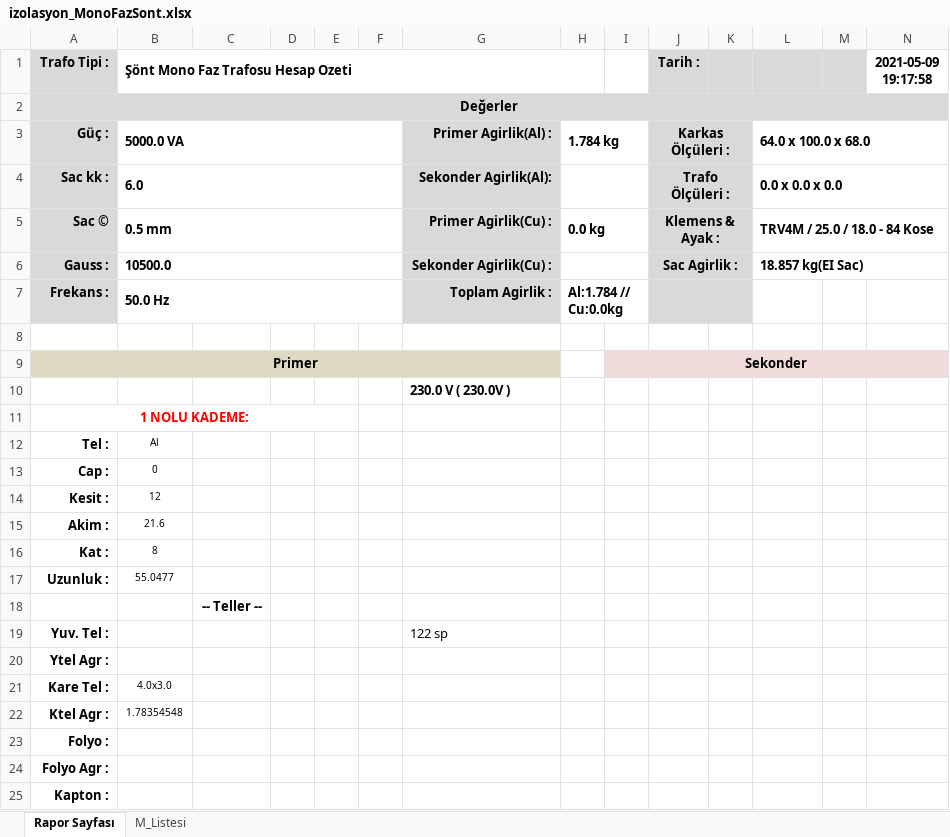
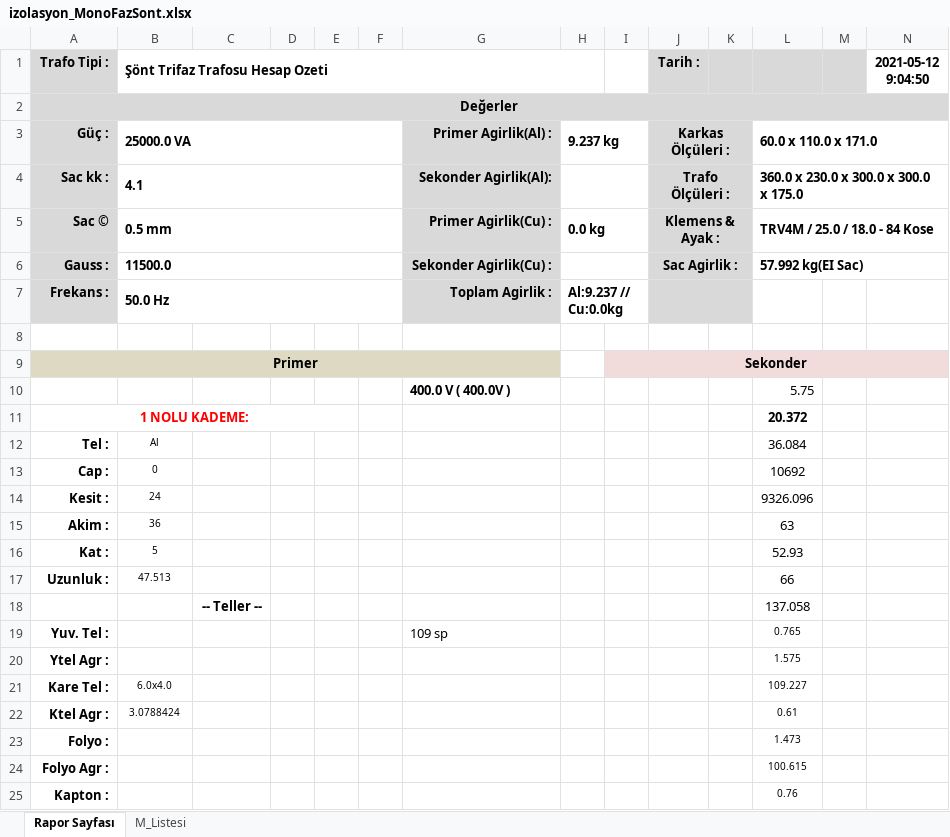
Before and after one commit to yavuzbektas/transformator_calc, an Excel workbook: media/reports/izolasyon_MonoFazSont.xlsx, sheet Rapor Sayfası, drawn as a sheet; only a part is shown; values as stored, in another font and other column widths than the file's, no borders; charts and pictures not drawn; removed rows and columns are numbered as before the commit, all else as after; the diff covers the shown part only; the diff names each change by its address in the sheet, - before the commit and + after, or states it on an @@ line.

```diff
--- a/media/reports/izolasyon_MonoFazSont.xlsx (sheet Rapor Sayfası)
+++ b/media/reports/izolasyon_MonoFazSont.xlsx (sheet Rapor Sayfası)
-B1: Şönt Mono Faz Trafosu Hesap Ozeti
+B1: Şönt Trifaz Trafosu Hesap Ozeti
-N1: 2021-05-09 19:17:58
+N1: 2021-05-12 9:04:50
-B3 (Şönt Trifaz Trafosu Hesap Ozeti): 5000.0 VA
+B3 (Şönt Trifaz Trafosu Hesap Ozeti): 25000.0 VA
-H3: 1.784 kg
+H3: 9.237 kg
-L3: 64.0 x 100.0 x 68.0
+L3: 60.0 x 110.0 x 171.0
-B4 (Şönt Trifaz Trafosu Hesap Ozeti): 6.0
+B4 (Şönt Trifaz Trafosu Hesap Ozeti): 4.1
-L4: 0.0 x 0.0 x 0.0
+L4: 360.0 x 230.0 x 300.0 x 300.0 x 175.0
-B6 (Şönt Trifaz Trafosu Hesap Ozeti): 10500.0
+B6 (Şönt Trifaz Trafosu Hesap Ozeti): 11500.0
-L6: 18.857 kg(EI Sac)
+L6: 57.992 kg(EI Sac)
-H7: Al:1.784 // Cu:0.0kg
+H7: Al:9.237 // Cu:0.0kg
-row 10:  |  |  |  |  |  | 230.0 V ( 230.0V )
+row 10:  |  |  |  |  |  | 400.0 V ( 400.0V ) |  |  |  |  | 5.75
-L11: (empty)
+L11: 20.372
-L12: (empty)
+L12: 36.084
-L13: (empty)
+L13: 10692
-B14 (Şönt Trifaz Trafosu Hesap Ozeti): 12
+B14 (Şönt Trifaz Trafosu Hesap Ozeti): 24
-L14: (empty)
+L14: 9326.096
-B15 (Şönt Trifaz Trafosu Hesap Ozeti): 21.6
+B15 (Şönt Trifaz Trafosu Hesap Ozeti): 36
-L15: (empty)
+L15: 63
-B16 (Şönt Trifaz Trafosu Hesap Ozeti): 8
+B16 (Şönt Trifaz Trafosu Hesap Ozeti): 5
-L16: (empty)
+L16: 52.93
-B17 (Şönt Trifaz Trafosu Hesap Ozeti): 55.0477
+B17 (Şönt Trifaz Trafosu Hesap Ozeti): 47.513
-L17: (empty)
+L17: 66
-L18: (empty)
+L18: 137.058
-G19: 122 sp
+G19: 109 sp
-L19: (empty)
+L19: 0.765
-L20: (empty)
+L20: 1.575
-B21 (Şönt Trifaz Trafosu Hesap Ozeti): 4.0x3.0
+B21 (Şönt Trifaz Trafosu Hesap Ozeti): 6.0x4.0
-L21: (empty)
+L21: 109.227
-B22 (Şönt Trifaz Trafosu Hesap Ozeti): 1.78354548
+B22 (Şönt Trifaz Trafosu Hesap Ozeti): 3.0788424
-L22: (empty)
+L22: 0.61
-L23: (empty)
+L23: 1.473
-L24: (empty)
+L24: 100.615
-L25: (empty)
+L25: 0.76
```
Also changed, not shown: 1 added row, 1 removed row and 7 edited cells elsewhere in this sheet, sheet M_Listesi, 29 other files.
